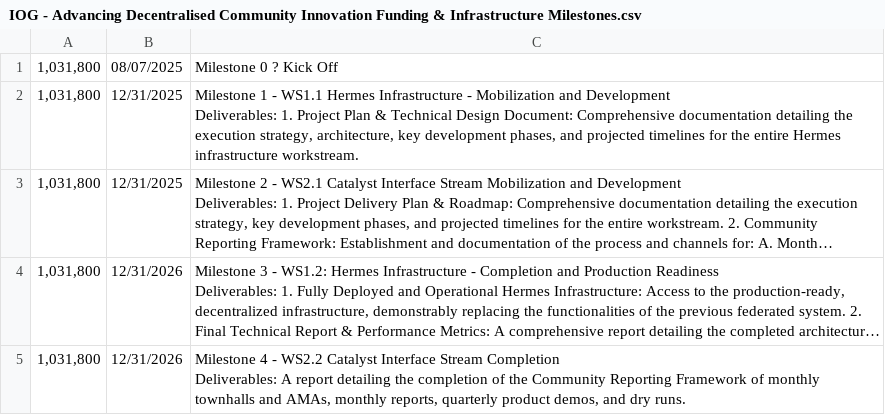
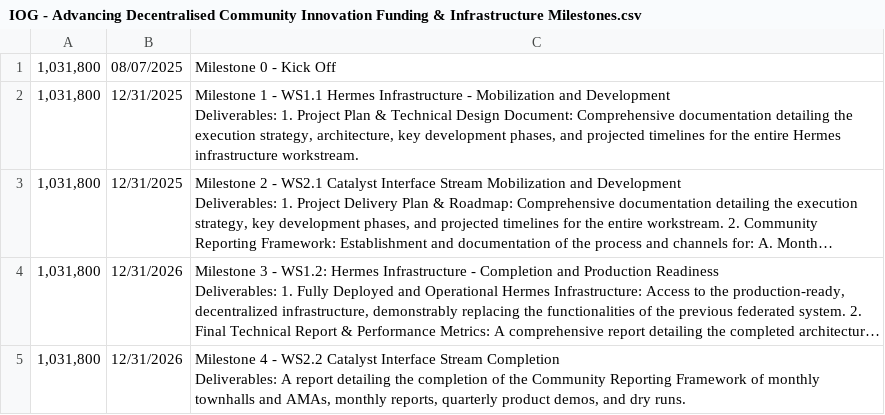
Before and after one commit to intersectmatt/budget-management, a CSV file: metadata/2025-10-27-fund-io/IOG - Advancing Decentralised Community Innovation Funding & Infrastructure Milestones.csv, drawn as a sheet; long unchanged cells end in ….

Commit message:
Update IOG - Advancing Decentralised Community Innovation Funding & Infrastructure Milestones.csv

```diff
--- a/metadata/2025-10-27-fund-io/IOG - Advancing Decentralised Community Innovation Funding & Infrastructure Milestones.csv
+++ b/metadata/2025-10-27-fund-io/IOG - Advancing Decentralised Community Innovation Funding & Infrastructure Milestones.csv
@@ -1,2 +1,2 @@
-"1,031,800",08/07/2025,Milestone 0 ? Kick Off
+"1,031,800",08/07/2025,Milestone 0 - Kick Off
 "1,031,800",12/31/2025,"Milestone 1 - WS1.1 Hermes Infrastructure - Mobilization and Development
```
